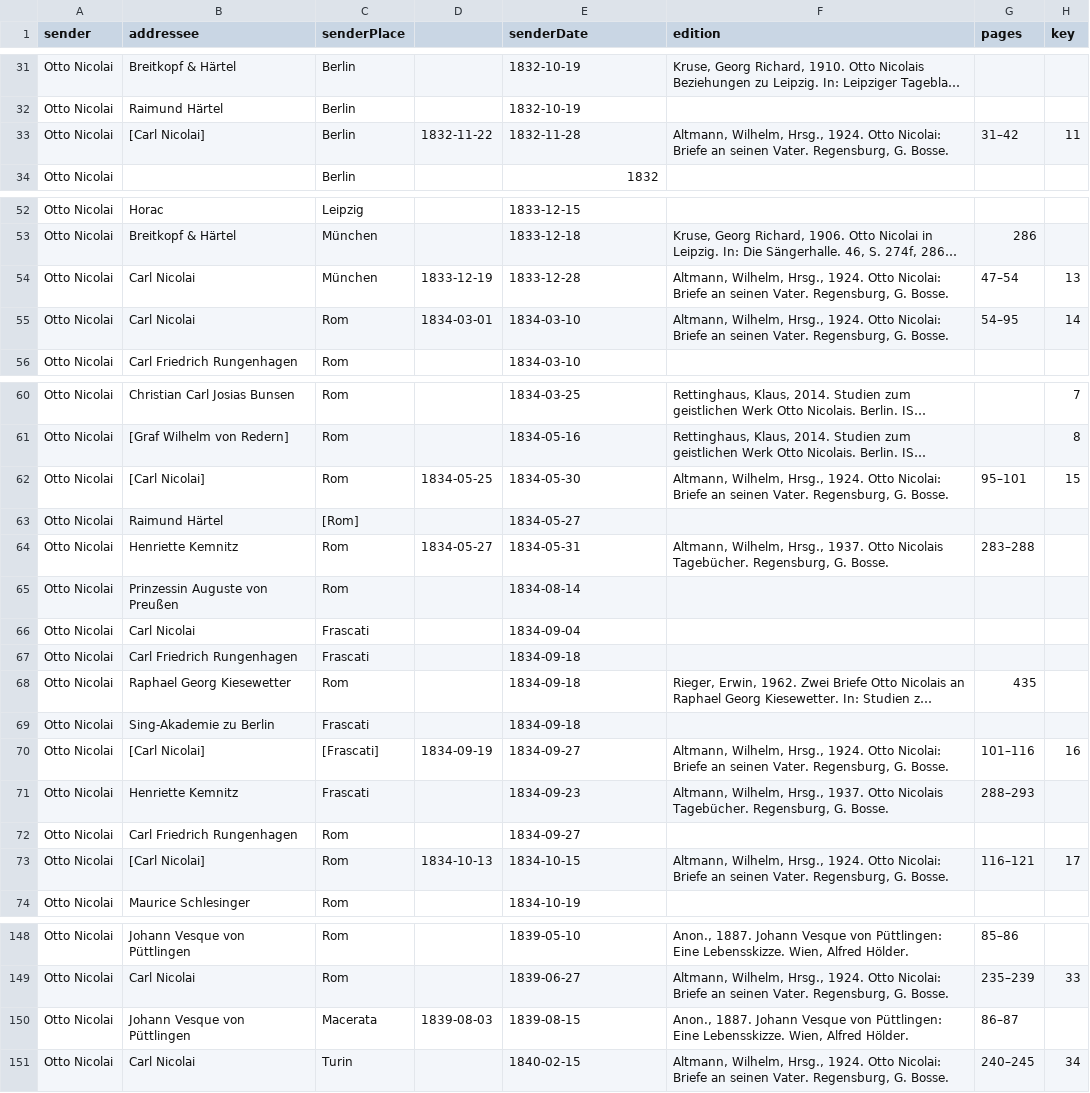
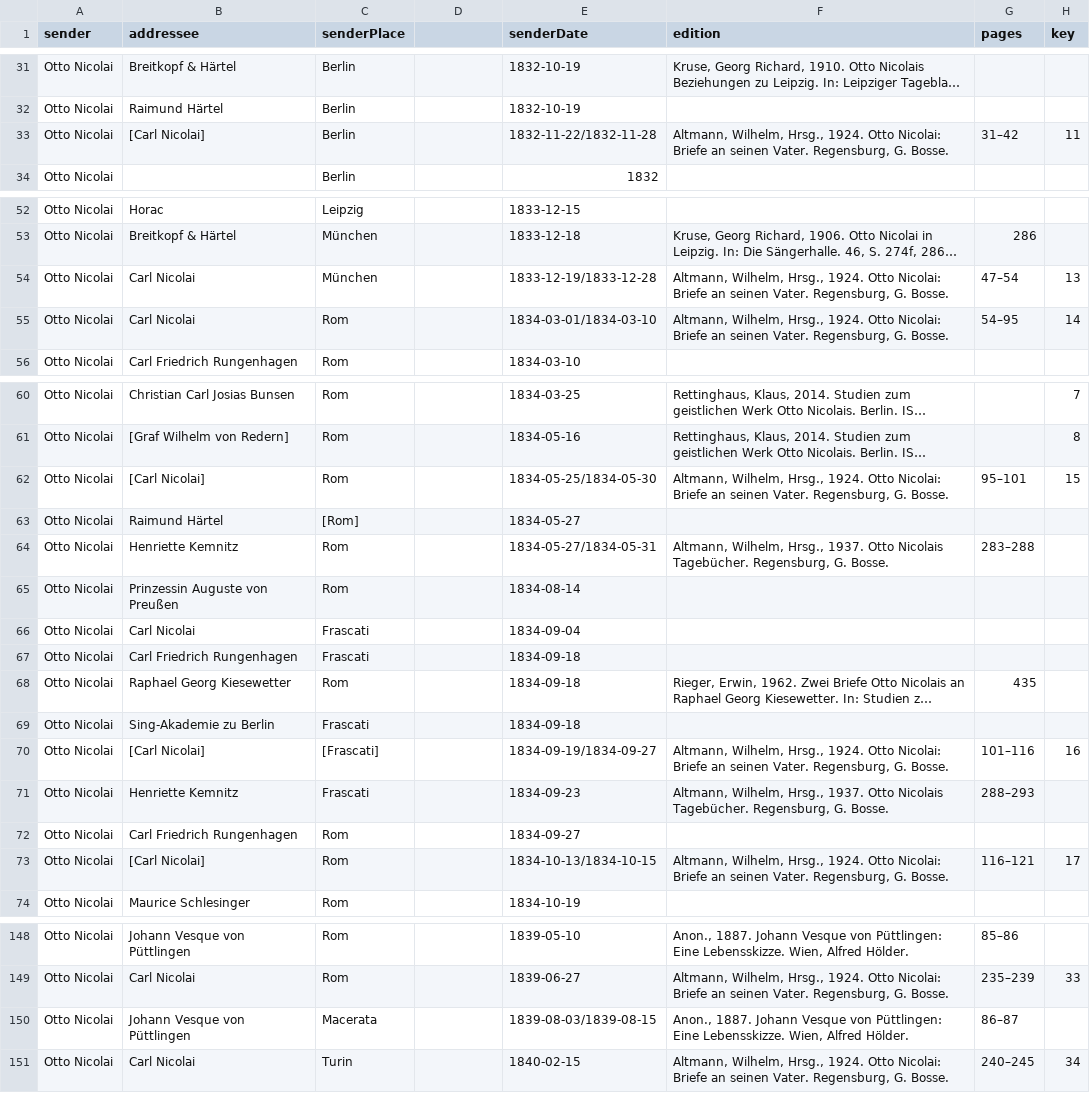
Before and after one commit to rettinghaus/NicolaiLetters, a CSV file: NicolaiLetters.csv, drawn as a sheet; only a part is shown, gaps mark what is left out; long unchanged cells end in …; the diff covers the shown part only; the diff names each change by its address in the sheet, - before the commit and + after, or states it on an @@ line.

Commit message:
using EDTF for time interval

```diff
--- a/NicolaiLetters.csv
+++ b/NicolaiLetters.csv
-D33: 1832-11-22
+D33: (empty)
-E33 (senderDate): 1832-11-28
+E33 (senderDate): 1832-11-22/1832-11-28
-D54: 1833-12-19
+D54: (empty)
-E54 (senderDate): 1833-12-28
+E54 (senderDate): 1833-12-19/1833-12-28
-D55: 1834-03-01
+D55: (empty)
-E55 (senderDate): 1834-03-10
+E55 (senderDate): 1834-03-01/1834-03-10
-D62: 1834-05-25
+D62: (empty)
-E62 (senderDate): 1834-05-30
+E62 (senderDate): 1834-05-25/1834-05-30
-D64: 1834-05-27
+D64: (empty)
-E64 (senderDate): 1834-05-31
+E64 (senderDate): 1834-05-27/1834-05-31
-D70: 1834-09-19
+D70: (empty)
-E70 (senderDate): 1834-09-27
+E70 (senderDate): 1834-09-19/1834-09-27
-D73: 1834-10-13
+D73: (empty)
-E73 (senderDate): 1834-10-15
+E73 (senderDate): 1834-10-13/1834-10-15
-D150: 1839-08-03
+D150: (empty)
-E150 (senderDate): 1839-08-15
+E150 (senderDate): 1839-08-03/1839-08-15
```
Also changed, not shown: 2 edited cells elsewhere in this file.
